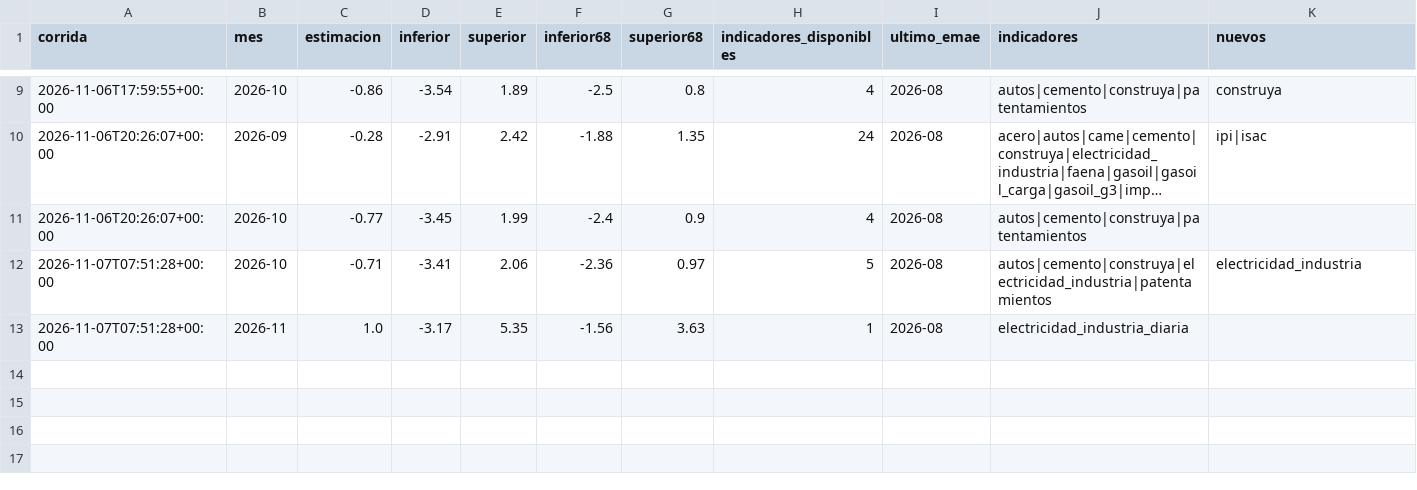
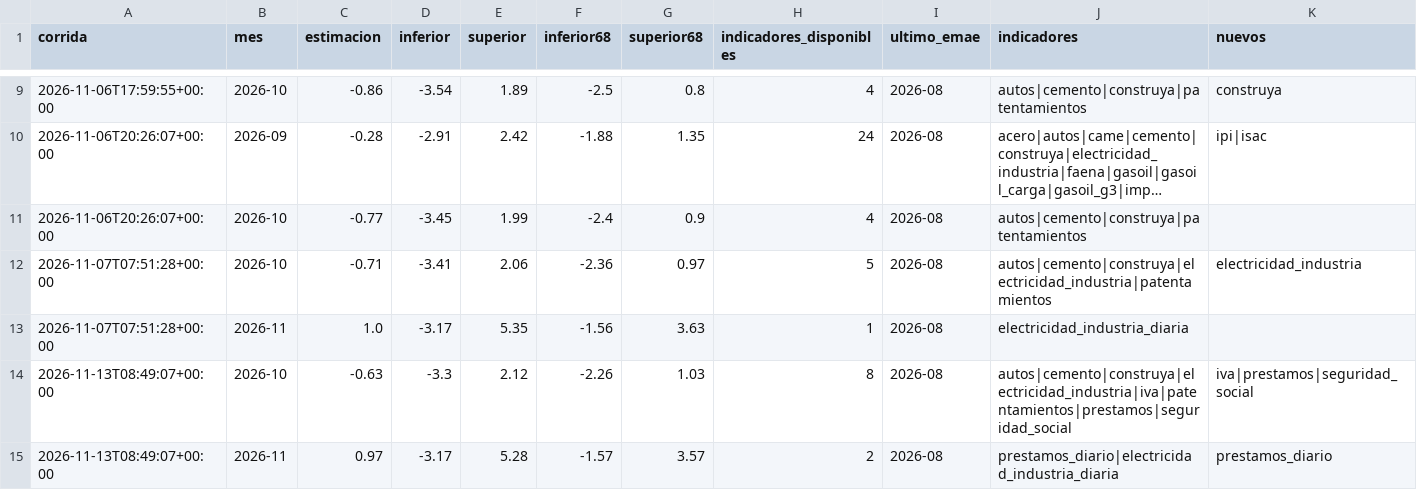
Before and after one commit to rodrigotperelsztein-source/indicador-adelantado, a CSV file: data/historial.csv, drawn as a sheet; only a part is shown, gaps mark what is left out; long unchanged cells end in ….

```diff
--- a/data/historial.csv
+++ b/data/historial.csv
@@ -13 +13,3 @@ corrida,mes,estimacion,inferior,superior,inferior68,superior68,indicadores_dispo
 2026-11-07T07:51:28+00:00,2026-11,1.0,-3.17,5.35,-1.56,3.63,1,2026-08,electricidad_industria_diaria,
+2026-11-13T08:49:07+00:00,2026-10,-0.63,-3.3,2.12,-2.26,1.03,8,2026-08,autos|cemento|construya|electricidad_industria|iva|patentamientos|prestamos|seguridad_social,iva|prestamos|seguridad_social
+2026-11-13T08:49:07+00:00,2026-11,0.97,-3.17,5.28,-1.57,3.57,2,2026-08,prestamos_diario|electricidad_industria_diaria,prestamos_diario
```
Also changed, not shown: data/insumos/ipc.csv, data/insumos/iva.csv, 5 other files.
